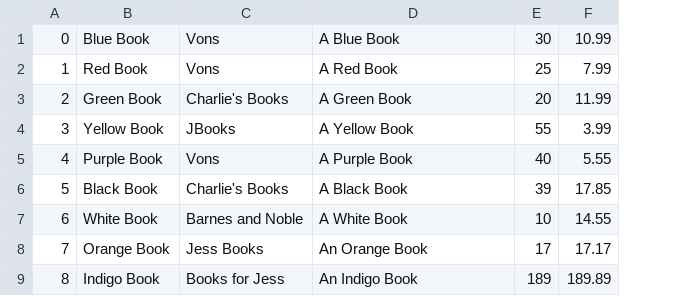
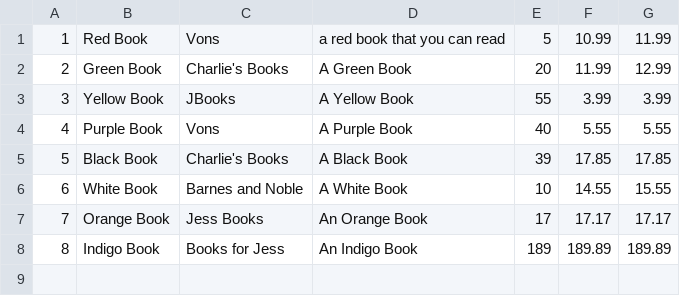
Before and after one commit to jayden-deason/Book-Store, a CSV file: Products.csv, drawn as a sheet; removed rows and columns are numbered as before the commit, all else as after; the diff names each change by its address in the sheet, - before the commit and + after, or states it on an @@ line.

```diff
--- a/Products.csv
+++ b/Products.csv
+column G, rows 1-8: 11.99 | 12.99 | 3.99 | 5.55 | 17.85 | 15.55 | 17.17 | 189.89
-row 1: 0 | Blue Book | Vons | A Blue Book | 30 | 10.99
-D1: A Red Book
+D1: a red book that you can read
-E1: 25
+E1: 5
-F1: 7.99
+F1: 10.99
```
Also changed, not shown: Customers.csv, Stores.csv, 7 other files.
